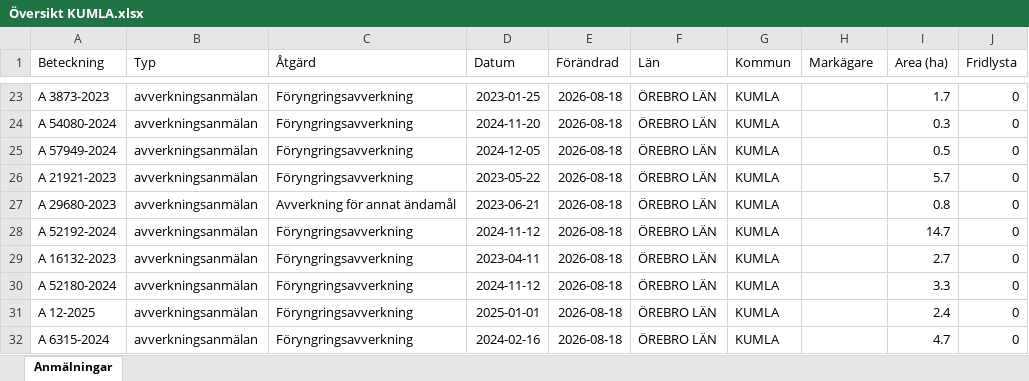
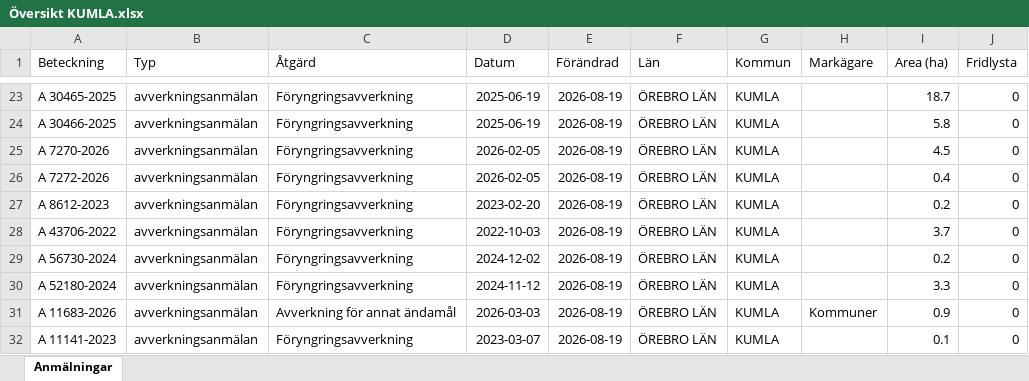
Before and after one commit to klasma/Logging_1881, an Excel workbook: Översikt KUMLA.xlsx, sheet Anmälningar, drawn as a sheet; only a part is shown, gaps mark what is left out; values as stored, in another font and other column widths than the file's, no borders; the diff covers the shown part only; the diff names each change by its address in the sheet, - before the commit and + after, or states it on an @@ line.

```diff
--- a/Översikt KUMLA.xlsx (sheet Anmälningar)
+++ b/Översikt KUMLA.xlsx (sheet Anmälningar)
-A23 (Beteckning): A 3873-2023
+A23 (Beteckning): A 30465-2025
-D23 (Datum): 2023-01-25
+D23 (Datum): 2025-06-19
-E23:E32 (Förändrad): 2026-08-18
+E23:E32 (Förändrad): 2026-08-19
-I23 (Area (ha)): 1.7
+I23 (Area (ha)): 18.7
-A24 (Beteckning): A 54080-2024
+A24 (Beteckning): A 30466-2025
-D24 (Datum): 2024-11-20
+D24 (Datum): 2025-06-19
-I24 (Area (ha)): 0.3
+I24 (Area (ha)): 5.8
-A25 (Beteckning): A 57949-2024
+A25 (Beteckning): A 7270-2026
-D25 (Datum): 2024-12-05
+D25 (Datum): 2026-02-05
-I25 (Area (ha)): 0.5
+I25 (Area (ha)): 4.5
-A26 (Beteckning): A 21921-2023
+A26 (Beteckning): A 7272-2026
-D26 (Datum): 2023-05-22
+D26 (Datum): 2026-02-05
-I26 (Area (ha)): 5.7
+I26 (Area (ha)): 0.4
-A27 (Beteckning): A 29680-2023
+A27 (Beteckning): A 8612-2023
-C27 (Åtgärd): Avverkning för annat ändamål
+C27 (Åtgärd): Föryngringsavverkning
-D27 (Datum): 2023-06-21
+D27 (Datum): 2023-02-20
-I27 (Area (ha)): 0.8
+I27 (Area (ha)): 0.2
-A28 (Beteckning): A 52192-2024
+A28 (Beteckning): A 43706-2022
-D28 (Datum): 2024-11-12
+D28 (Datum): 2022-10-03
-I28 (Area (ha)): 14.7
+I28 (Area (ha)): 3.7
-A29 (Beteckning): A 16132-2023
+A29 (Beteckning): A 56730-2024
-D29 (Datum): 2023-04-11
+D29 (Datum): 2024-12-02
-I29 (Area (ha)): 2.7
+I29 (Area (ha)): 0.2
-A31 (Beteckning): A 12-2025
+A31 (Beteckning): A 11683-2026
-C31 (Åtgärd): Föryngringsavverkning
+C31 (Åtgärd): Avverkning för annat ändamål
-D31 (Datum): 2025-01-01
+D31 (Datum): 2026-03-03
-H31 (Markägare): (empty)
+H31 (Markägare): Kommuner
-I31 (Area (ha)): 2.4
+I31 (Area (ha)): 0.9
-A32 (Beteckning): A 6315-2024
+A32 (Beteckning): A 11141-2023
-D32 (Datum): 2024-02-16
+D32 (Datum): 2023-03-07
-I32 (Area (ha)): 4.7
+I32 (Area (ha)): 0.1
```
Also changed, not shown: 265 edited cells elsewhere in this sheet, artfynd/A 15615-2025 artfynd.xlsx, artfynd/A 54112-2022 artfynd.xlsx, 22 other files.
